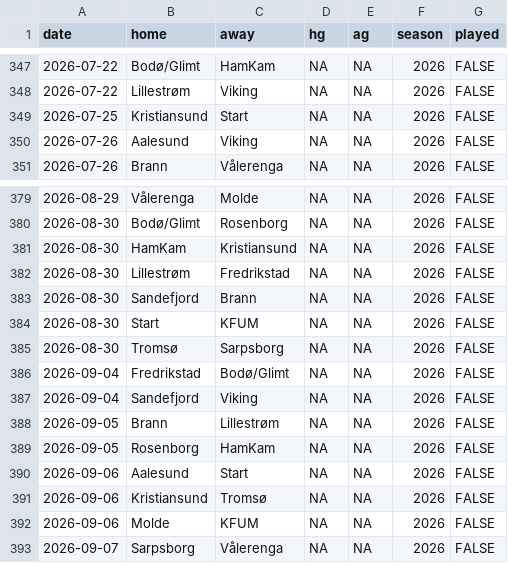
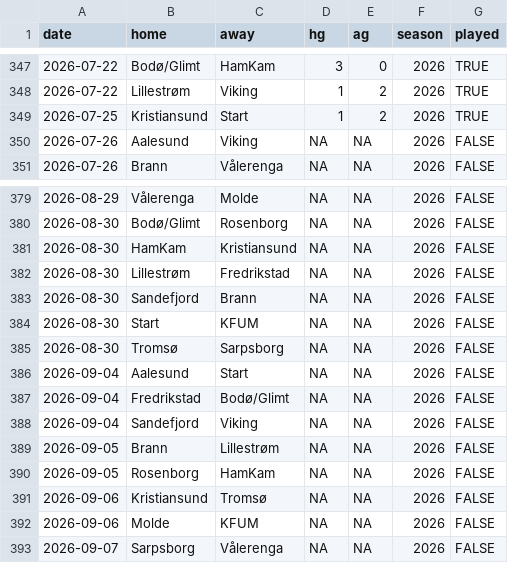
Before and after one commit to Ricosaur/Tippeliga-simulator, a CSV file: data/results_cache.csv, drawn as a sheet; only a part is shown, gaps mark what is left out; the diff covers the shown part only.

```diff
--- a/data/results_cache.csv
+++ b/data/results_cache.csv
@@ -347,4 +347,4 @@ date,home,away,hg,ag,season,played
-2026-07-22,Bodø/Glimt,HamKam,NA,NA,2026,FALSE
-2026-07-22,Lillestrøm,Viking,NA,NA,2026,FALSE
-2026-07-25,Kristiansund,Start,NA,NA,2026,FALSE
+2026-07-22,Bodø/Glimt,HamKam,3,0,2026,TRUE
+2026-07-22,Lillestrøm,Viking,1,2,2026,TRUE
+2026-07-25,Kristiansund,Start,1,2,2026,TRUE
 2026-07-26,Aalesund,Viking,NA,NA,2026,FALSE
@@ -385,2 +385,3 @@ date,home,away,hg,ag,season,played
 2026-08-30,Tromsø,Sarpsborg,NA,NA,2026,FALSE
+2026-09-04,Aalesund,Start,NA,NA,2026,FALSE
 2026-09-04,Fredrikstad,Bodø/Glimt,NA,NA,2026,FALSE
@@ -389,3 +390,2 @@ date,home,away,hg,ag,season,played
 2026-09-05,Rosenborg,HamKam,NA,NA,2026,FALSE
-2026-09-06,Aalesund,Start,NA,NA,2026,FALSE
 2026-09-06,Kristiansund,Tromsø,NA,NA,2026,FALSE
```
Also changed, not shown: 48 edited cells elsewhere in this file.
